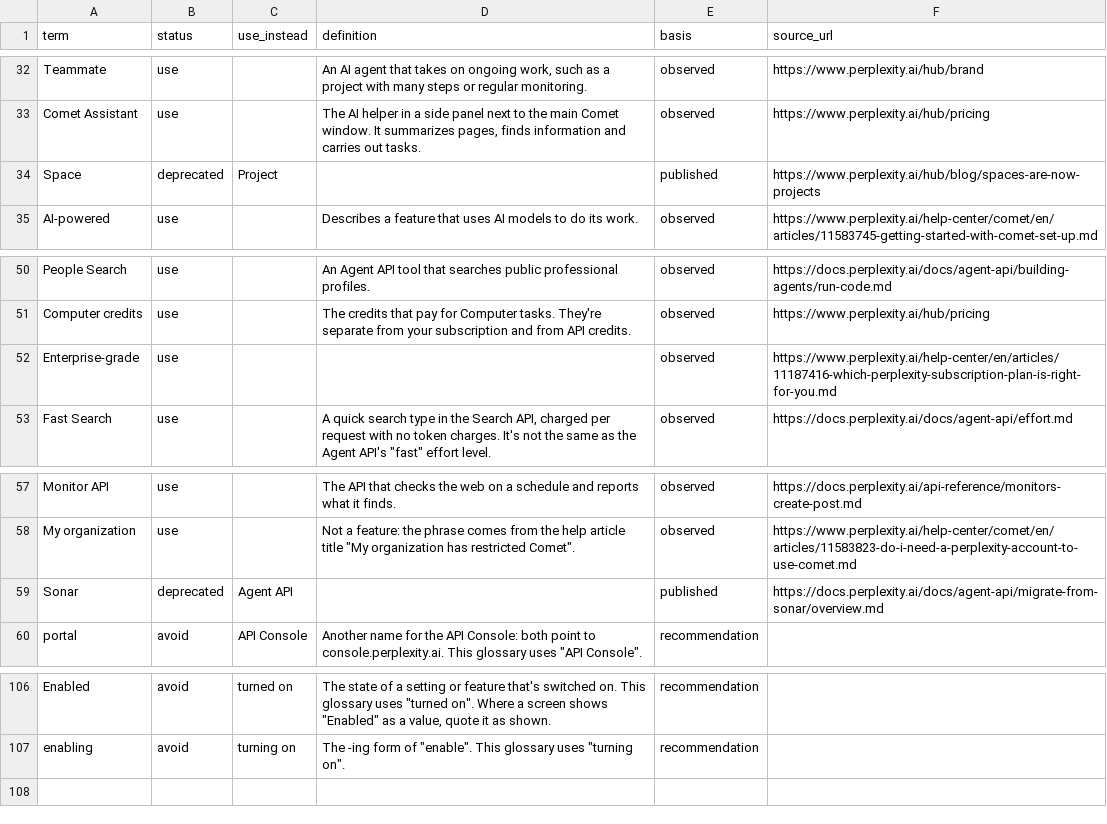
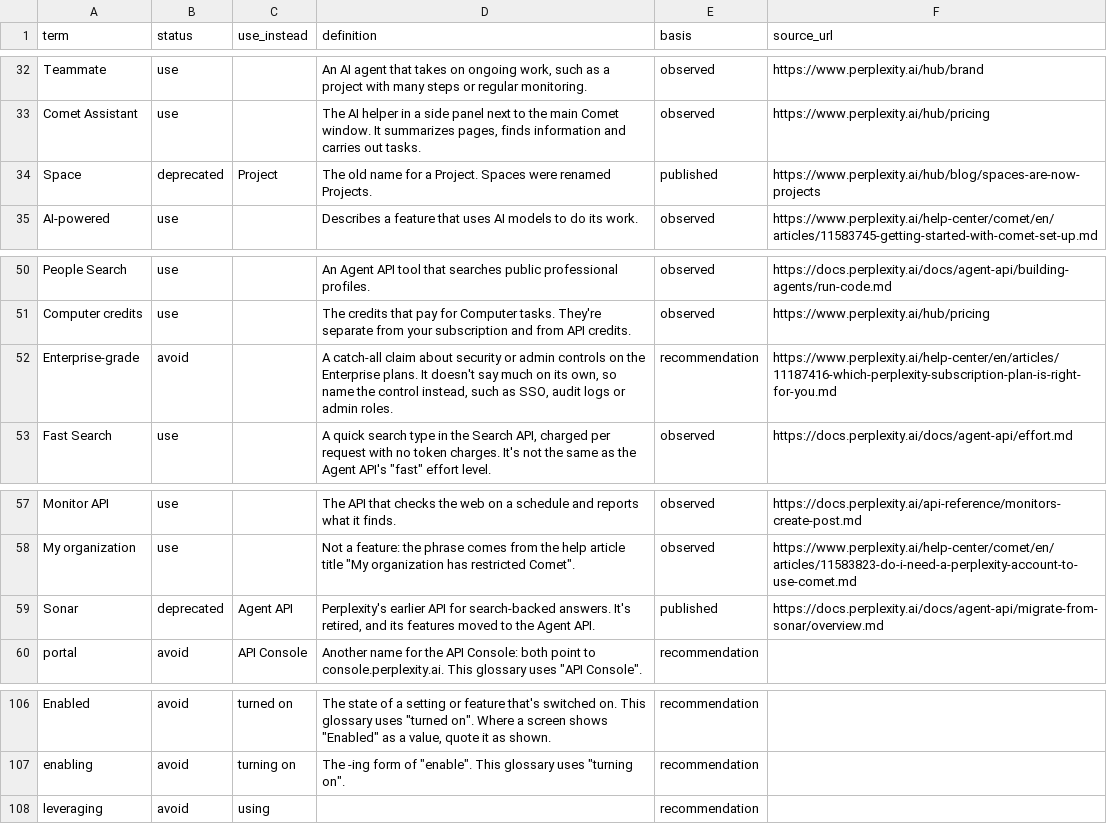
Before and after one commit to kieranforde1/perplexity-content-design-audit, a CSV file: data/perplexity/glossary.csv, drawn as a sheet; only a part is shown, gaps mark what is left out.

```diff
--- a/data/perplexity/glossary.csv
+++ b/data/perplexity/glossary.csv
@@ -33,3 +33,3 @@ Teammate,use,,"An AI agent that takes on ongoing work, such as a project with ma
 Comet Assistant,use,,"The AI helper in a side panel next to the main Comet window. It summarizes pages, finds information and carries out tasks.",observed,https://www.perplexity.ai/hub/pricing
-Space,deprecated,Project,,published,https://www.perplexity.ai/hub/blog/spaces-are-now-projects
+Space,deprecated,Project,The old name for a Project. Spaces were renamed Projects.,published,https://www.perplexity.ai/hub/blog/spaces-are-now-projects
 AI-powered,use,,Describes a feature that uses AI models to do its work.,observed,https://www.perplexity.ai/help-center/comet/en/articles/11583745-getting-started-with-comet-set-up.md
@@ -51,3 +51,3 @@ People Search,use,,An Agent API tool that searches public professional profiles.
 Computer credits,use,,The credits that pay for Computer tasks. They're separate from your subscription and from API credits.,observed,https://www.perplexity.ai/hub/pricing
-Enterprise-grade,use,,,observed,https://www.perplexity.ai/help-center/en/articles/11187416-which-perplexity-subscription-plan-is-right-for-you.md
+Enterprise-grade,avoid,,"A catch-all claim about security or admin controls on the Enterprise plans. It doesn't say much on its own, so name the control instead, such as SSO, audit logs or admin roles.",recommendation,https://www.perplexity.ai/help-center/en/articles/11187416-which-perplexity-subscription-plan-is-right-for-you.md
 Fast Search,use,,"A quick search type in the Search API, charged per request with no token charges. It's not the same as the Agent API's ""fast"" effort level.",observed,https://docs.perplexity.ai/docs/agent-api/effort.md
@@ -58,3 +58,3 @@ Monitor API,use,,The API that checks the web on a schedule and reports what it f
 My organization,use,,"Not a feature: the phrase comes from the help article title ""My organization has restricted Comet"".",observed,https://www.perplexity.ai/help-center/comet/en/articles/11583823-do-i-need-a-perplexity-account-to-use-comet.md
-Sonar,deprecated,Agent API,,published,https://docs.perplexity.ai/docs/agent-api/migrate-from-sonar/overview.md
+Sonar,deprecated,Agent API,"Perplexity's earlier API for search-backed answers. It's retired, and its features moved to the Agent API.",published,https://docs.perplexity.ai/docs/agent-api/migrate-from-sonar/overview.md
 portal,avoid,API Console,"Another name for the API Console: both point to console.perplexity.ai. This glossary uses ""API Console"".",recommendation,
@@ -107 +107,2 @@ Enabled,avoid,turned on,"The state of a setting or feature that's switched on. T
 enabling,avoid,turning on,"The -ing form of ""enable"". This glossary uses ""turning on"".",recommendation,
+leveraging,avoid,using,,recommendation,
```
Also changed, not shown: data/perplexity/findings.csv, data/perplexity/glossary_proposals.csv, 2 other files.
